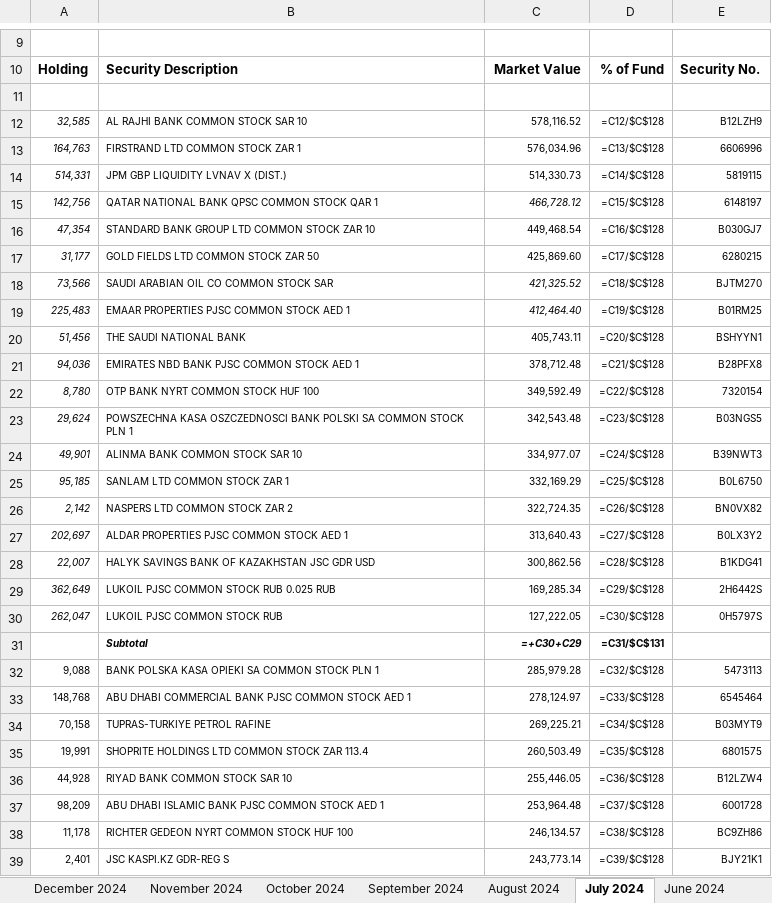
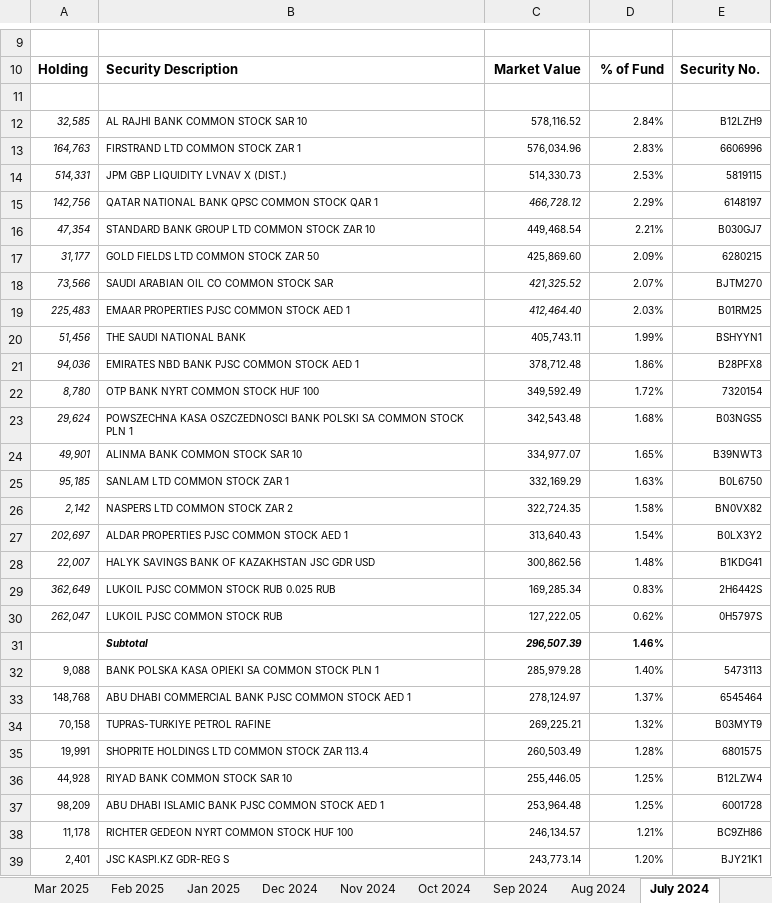
Before and after one commit to CraigCarey/FinanceDump, an Excel workbook: jema/jpm-emerging-europe-middle-east-afria-disclosure.xlsx, sheet July 2024, drawn as a sheet; only a part is shown, gaps mark what is left out; values as stored, in another font and other column widths than the file's, no borders; formulas without a stored value are shown as written; conditional formats not drawn; removed rows and columns are numbered as before the commit, all else as after; the diff covers the shown part only; the diff names each change by its address in the sheet, - before the commit and + after, or states it on an @@ line.

```diff
--- a/jema/jpm-emerging-europe-middle-east-afria-disclosure.xlsx (sheet July 2024)
+++ b/jema/jpm-emerging-europe-middle-east-afria-disclosure.xlsx (sheet July 2024)
-sheet tab: December 2024
-sheet tab: November 2024
-sheet tab: October 2024
-sheet tab: September 2024
-sheet tab: August 2024
+sheet tab: Mar 2025
+sheet tab: Feb 2025
+sheet tab: Jan 2025
+sheet tab: Dec 2024
+sheet tab: Nov 2024
+sheet tab: Oct 2024
+sheet tab: Sep 2024
+sheet tab: Aug 2024
-D12: =C12/$C$128
+D12: 2.84%
-D13: =C13/$C$128
+D13: 2.83%
-D14: =C14/$C$128
+D14: 2.53%
-D15: =C15/$C$128
+D15: 2.29%
-D16: =C16/$C$128
+D16: 2.21%
-D17: =C17/$C$128
+D17: 2.09%
-D18: =C18/$C$128
+D18: 2.07%
-D19: =C19/$C$128
+D19: 2.03%
-D20: =C20/$C$128
+D20: 1.99%
-D21: =C21/$C$128
+D21: 1.86%
-D22: =C22/$C$128
+D22: 1.72%
-D23: =C23/$C$128
+D23: 1.68%
-D24: =C24/$C$128
+D24: 1.65%
-D25: =C25/$C$128
+D25: 1.63%
-D26: =C26/$C$128
+D26: 1.58%
-D27: =C27/$C$128
+D27: 1.54%
-D28: =C28/$C$128
+D28: 1.48%
-D29: =C29/$C$128
+D29: 0.83%
-D30: =C30/$C$128
+D30: 0.62%
-row 31:  | Subtotal | =+C30+C29 | =C31/$C$131
+row 31:  | Subtotal | 296,507.39 | 1.46%
-D32: =C32/$C$128
+D32: 1.40%
-D33: =C33/$C$128
+D33: 1.37%
-D34: =C34/$C$128
+D34: 1.32%
-D35: =C35/$C$128
+D35: 1.28%
-D36: =C36/$C$128
+D36: 1.25%
-D37: =C37/$C$128
+D37: 1.25%
-D38: =C38/$C$128
+D38: 1.21%
-D39: =C39/$C$128
+D39: 1.20%
```
Also changed, not shown: 7 added rows, 7 removed rows and 83 edited cells elsewhere in this sheet, sheet March 2024, sheet June 2024, sheet May 2024, sheet April 2024, sheet February 2024, sheet January 2024, 26 more sheets, other sheet tabs, hidden cells, 4 other files.
